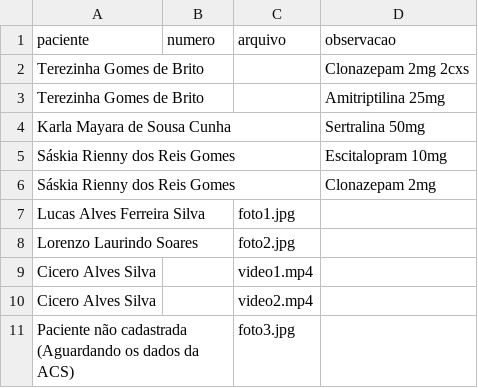
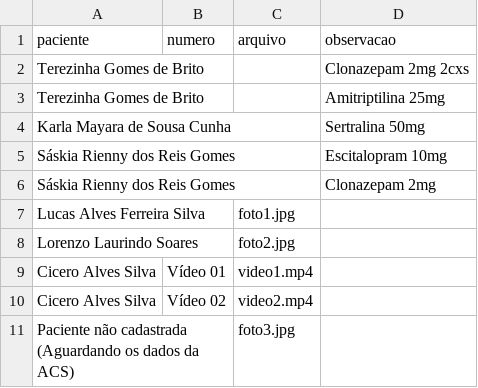
Before and after one commit to psfaltiplano/psfaltiplano, a CSV file: images/pacientes.csv, drawn as a sheet.

Commit message:
Update pacientes.csv

```diff
--- a/images/pacientes.csv
+++ b/images/pacientes.csv
@@ -8,4 +8,4 @@ Lucas Alves Ferreira Silva,,foto1.jpg,
 Lorenzo Laurindo Soares,,foto2.jpg,
-Cicero Alves Silva,,video1.mp4,
-Cicero Alves Silva,,video2.mp4,
+Cicero Alves Silva,Vídeo 01,video1.mp4,
+Cicero Alves Silva,Vídeo 02,video2.mp4,
 Paciente não cadastrada (Aguardando os dados da ACS),,foto3.jpg,
```
